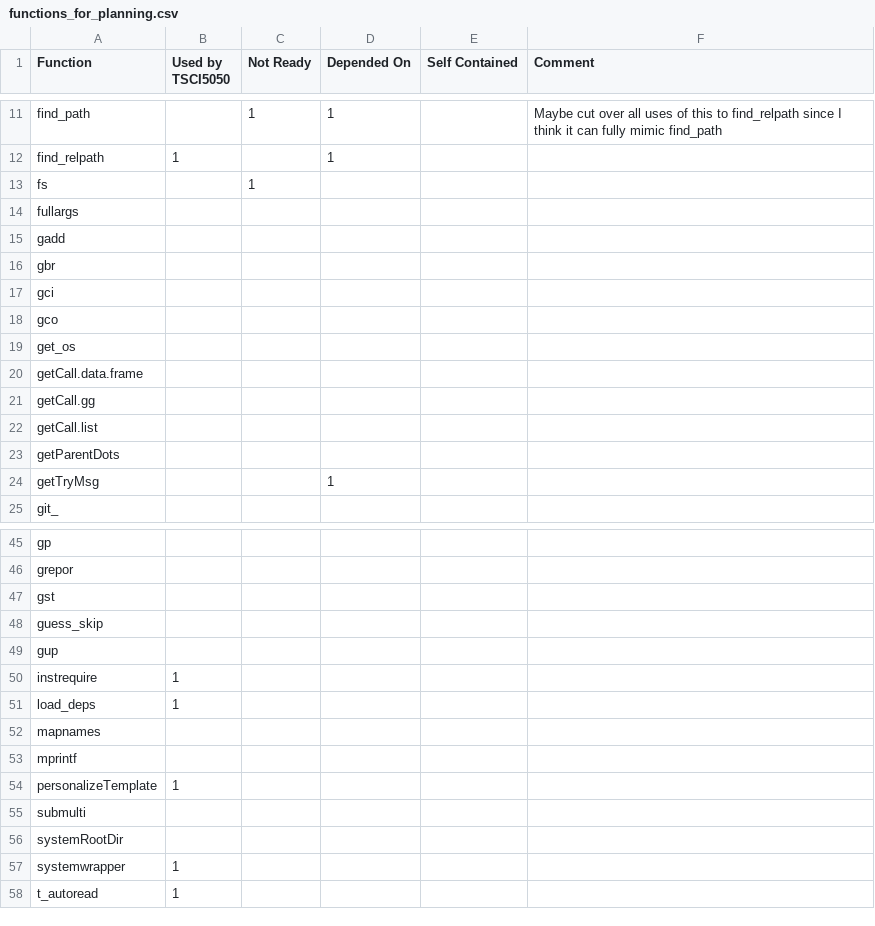
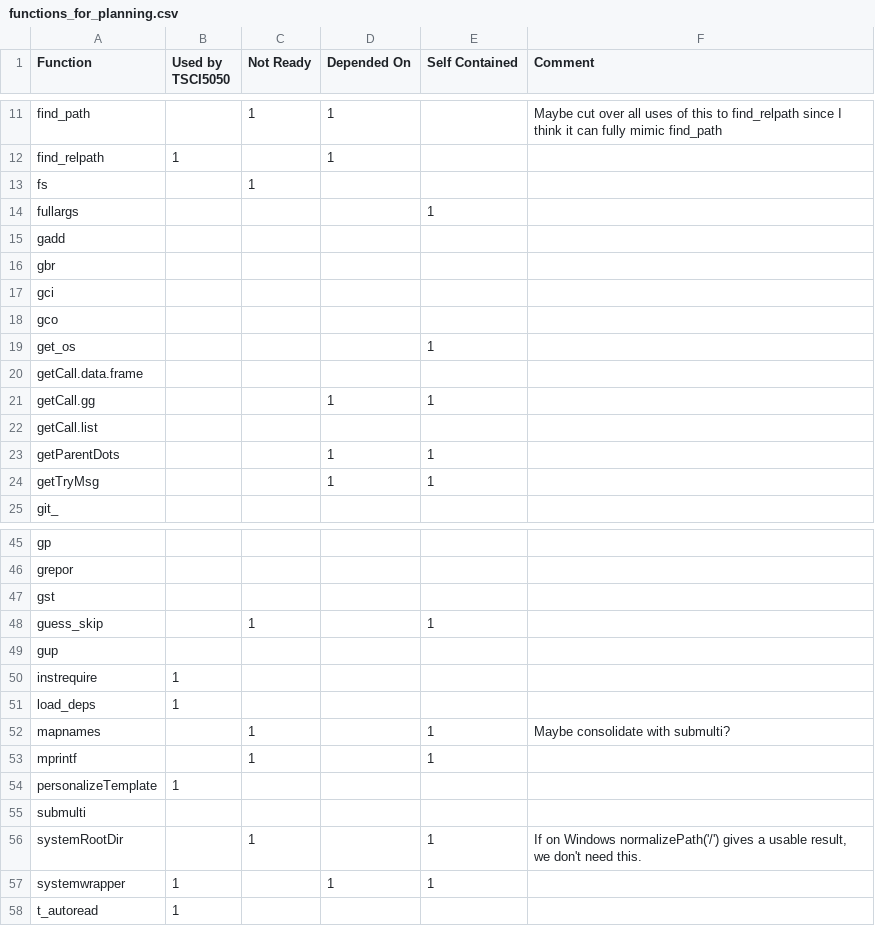
Before and after one commit to bokov/tidbits, a CSV file: notes/functions_for_planning.csv, drawn as a sheet; only a part is shown, gaps mark what is left out; the diff covers the shown part only.

Commit message:
functions_for_planning.csv;cleanup;What to remove on the first round

```diff
--- a/notes/functions_for_planning.csv
+++ b/notes/functions_for_planning.csv
@@ -14 +14 @@ fs,,1,,,
-fullargs,,,,,
+"fullargs",,,,1,
@@ -19 +19 @@ gco,,,,,
-get_os,,,,,
+"get_os",,,,1,
@@ -21 +21 @@ getCall.data.frame,,,,,
-getCall.gg,,,,,
+"getCall.gg",,,1,1,
@@ -23,2 +23,2 @@ getCall.list,,,,,
-getParentDots,,,,,
-getTryMsg,,,1,,
+"getParentDots",,,1,1,
+"getTryMsg",,,1,1,
@@ -48 +48 @@ gst,,,,,
-guess_skip,,,,,
+"guess_skip",,1,,1,
@@ -52,2 +52,2 @@ load_deps,1,,,,
-mapnames,,,,,
-mprintf,,,,,
+"mapnames",,1,,1,"Maybe consolidate with submulti?"
+"mprintf",,1,,1,
@@ -56,2 +56,2 @@ submulti,,,,,
-systemRootDir,,,,,
-systemwrapper,1,,,,
+"systemRootDir",,1,,1,"If on Windows normalizePath('/') gives a usable result, we don't need this."
+"systemwrapper",1,,1,1,
```
Also changed, not shown: 6 edited cells elsewhere in this file.
